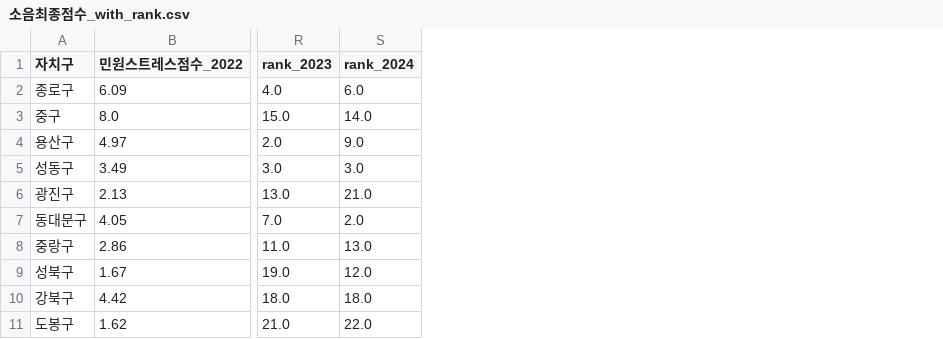
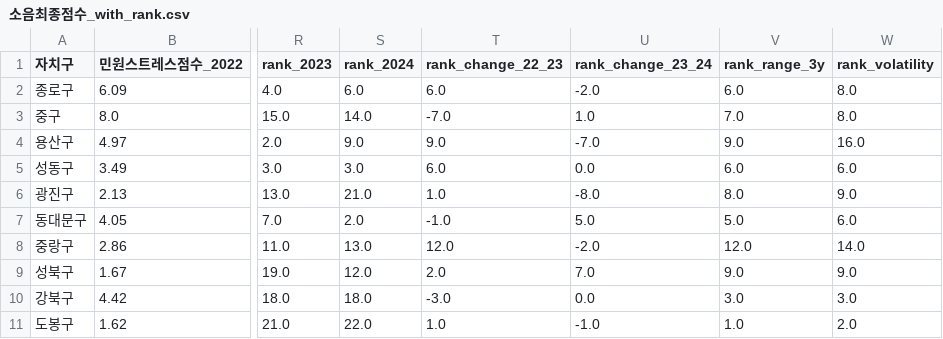
Before and after one commit to KyungminChang/8ssible-Healing-Seoul-Analysis, a CSV file: 프로젝트 HY/소음최종점수_with_rank.csv, drawn as a sheet; only a part is shown, gaps mark what is left out; the diff names each change by its address in the sheet, - before the commit and + after, or states it on an @@ line.

```diff
--- a/프로젝트 HY/소음최종점수_with_rank.csv
+++ b/프로젝트 HY/소음최종점수_with_rank.csv
+column T (rank_change_22_23), rows 2-11: 6.0 | -7.0 | 9.0 | 6.0 | 1.0 | -1.0 | 12.0 | 2.0 | -3.0 | 1.0
+column U (rank_change_23_24), rows 2-11: -2.0 | 1.0 | -7.0 | 0.0 | -8.0 | 5.0 | -2.0 | 7.0 | 0.0 | -1.0
+column V (rank_range_3y), rows 2-11: 6.0 | 7.0 | 9.0 | 6.0 | 8.0 | 5.0 | 12.0 | 9.0 | 3.0 | 1.0
+column W (rank_volatility), rows 2-11: 8.0 | 8.0 | 16.0 | 6.0 | 9.0 | 6.0 | 14.0 | 9.0 | 3.0 | 2.0
```
Also changed, not shown: 2 other files.
